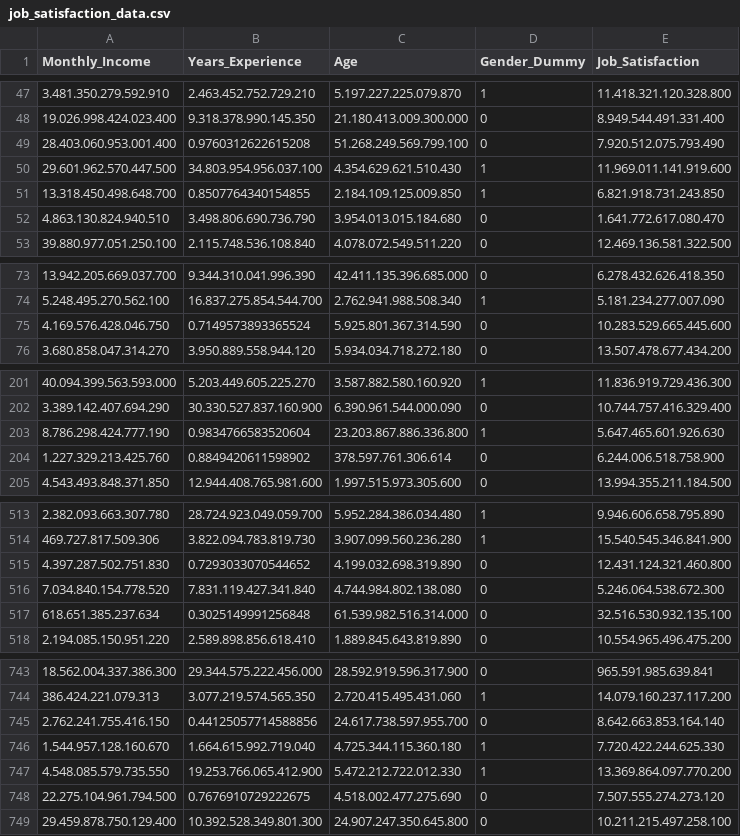
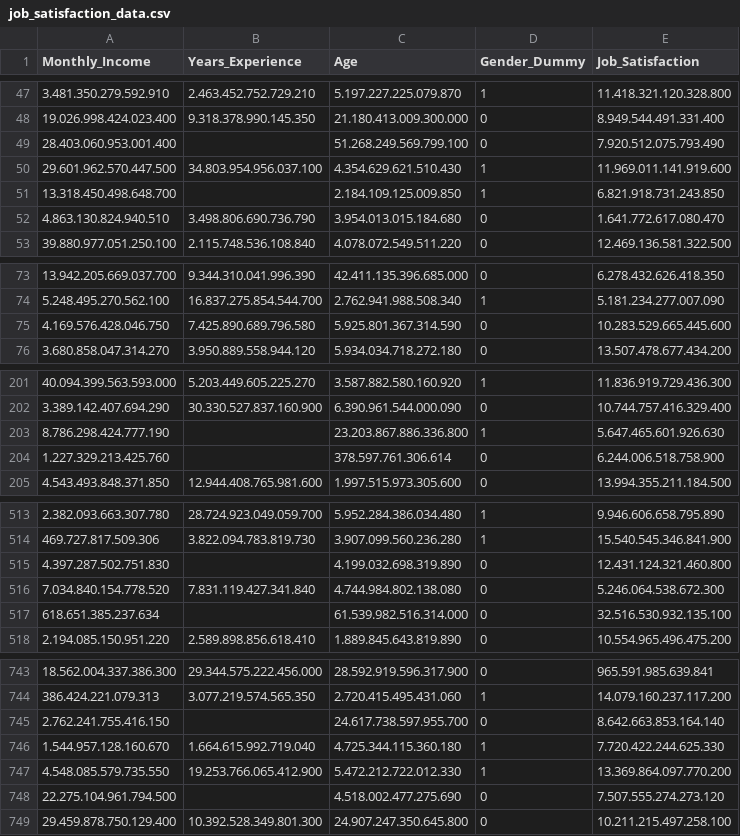
Before and after one commit to Yessenia-Guzman/Catedra-2-Yessenia-Guzm-n, a CSV file: job_satisfaction_data.csv, drawn as a sheet; only a part is shown, gaps mark what is left out; the diff covers the shown part only.

Commit message:
Add files via upload

```diff
--- a/job_satisfaction_data.csv
+++ b/job_satisfaction_data.csv
@@ -48,5 +48,5 @@ Monthly_Income;Years_Experience;Age;Gender_Dummy;Job_Satisfaction
 19.026.998.424.023.400;9.318.378.990.145.350;21.180.413.009.300.000;0;8.949.544.491.331.400
-28.403.060.953.001.400;0.9760312622615208;51.268.249.569.799.100;0;7.920.512.075.793.490
+28.403.060.953.001.400;;51.268.249.569.799.100;0;7.920.512.075.793.490
 29.601.962.570.447.500;34.803.954.956.037.100;4.354.629.621.510.430;1;11.969.011.141.919.600
-13.318.450.498.648.700;0.8507764340154855;2.184.109.125.009.850;1;6.821.918.731.243.850
+13.318.450.498.648.700;;2.184.109.125.009.850;1;6.821.918.731.243.850
 4.863.130.824.940.510;3.498.806.690.736.790;3.954.013.015.184.680;0;1.641.772.617.080.470
@@ -74,3 +74,3 @@ Monthly_Income;Years_Experience;Age;Gender_Dummy;Job_Satisfaction
 5.248.495.270.562.100;16.837.275.854.544.700;2.762.941.988.508.340;1;5.181.234.277.007.090
-4.169.576.428.046.750;0.7149573893365524;5.925.801.367.314.590;0;10.283.529.665.445.600
+4.169.576.428.046.750;7.425.890.689.796.580;5.925.801.367.314.590;0;10.283.529.665.445.600
 3.680.858.047.314.270;3.950.889.558.944.120;5.934.034.718.272.180;0;13.507.478.677.434.200
@@ -202,4 +202,4 @@ Monthly_Income;Years_Experience;Age;Gender_Dummy;Job_Satisfaction
 3.389.142.407.694.290;30.330.527.837.160.900;6.390.961.544.000.090;0;10.744.757.416.329.400
-8.786.298.424.777.190;0.9834766583520604;23.203.867.886.336.800;1;5.647.465.601.926.630
-1.227.329.213.425.760;0.8849420611598902;378.597.761.306.614;0;6.244.006.518.758.900
+8.786.298.424.777.190;;23.203.867.886.336.800;1;5.647.465.601.926.630
+1.227.329.213.425.760;;378.597.761.306.614;0;6.244.006.518.758.900
 4.543.493.848.371.850;12.944.408.765.981.600;1.997.515.973.305.600;0;13.994.355.211.184.500
@@ -514,5 +514,5 @@ Monthly_Income;Years_Experience;Age;Gender_Dummy;Job_Satisfaction
 469.727.817.509.306;3.822.094.783.819.730;3.907.099.560.236.280;1;15.540.545.346.841.900
-4.397.287.502.751.830;0.7293033070544652;4.199.032.698.319.890;0;12.431.124.321.460.800
+4.397.287.502.751.830;;4.199.032.698.319.890;0;12.431.124.321.460.800
 7.034.840.154.778.520;7.831.119.427.341.840;4.744.984.802.138.080;0;5.246.064.538.672.300
-618.651.385.237.634;0.3025149991256848;61.539.982.516.314.000;0;32.516.530.932.135.100
+618.651.385.237.634;;61.539.982.516.314.000;0;32.516.530.932.135.100
 2.194.085.150.951.220;2.589.898.856.618.410;1.889.845.643.819.890;0;10.554.965.496.475.200
@@ -744,6 +744,6 @@ Monthly_Income;Years_Experience;Age;Gender_Dummy;Job_Satisfaction
 386.424.221.079.313;3.077.219.574.565.350;2.720.415.495.431.060;1;14.079.160.237.117.200
-2.762.241.755.416.150;0.44125057714588856;24.617.738.597.955.700;0;8.642.663.853.164.140
+2.762.241.755.416.150;;24.617.738.597.955.700;0;8.642.663.853.164.140
 1.544.957.128.160.670;1.664.615.992.719.040;4.725.344.115.360.180;1;7.720.422.244.625.330
 4.548.085.579.735.550;19.253.766.065.412.900;5.472.212.722.012.330;1;13.369.864.097.770.200
-22.275.104.961.794.500;0.7676910729222675;4.518.002.477.275.690;0;7.507.555.274.273.120
+22.275.104.961.794.500;;4.518.002.477.275.690;0;7.507.555.274.273.120
 29.459.878.750.129.400;10.392.528.349.801.300;24.907.247.350.645.800;0;10.211.215.497.258.100
```
Also changed, not shown: 13 edited cells elsewhere in this file.
